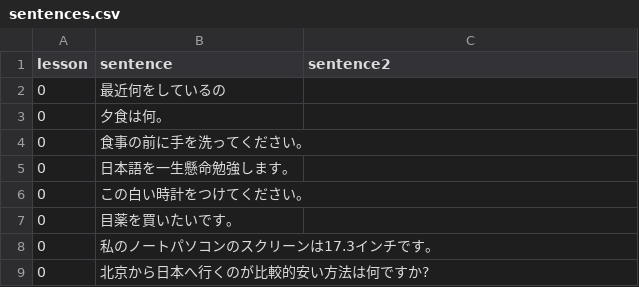
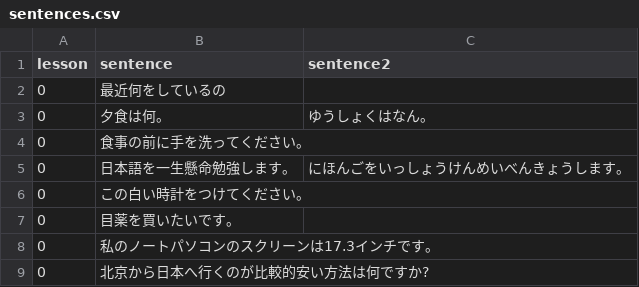
Before and after one commit to hillerliao/img, a CSV file: sentences.csv, drawn as a sheet; only a part is shown.

Commit message:
Update sentences.csv

```diff
--- a/sentences.csv
+++ b/sentences.csv
@@ -2,5 +2,5 @@ lesson, sentence,sentence2
 0, 最近何をしているの,
-0,夕食は何。,
+0,夕食は何。,ゆうしょくはなん。
 0,食事の前に手を洗ってください。,
-0,日本語を一生懸命勉強します。,
+0,日本語を一生懸命勉強します。,にほんごをいっしょうけんめいべんきょうします。
 0,この白い時計をつけてください。,
```
